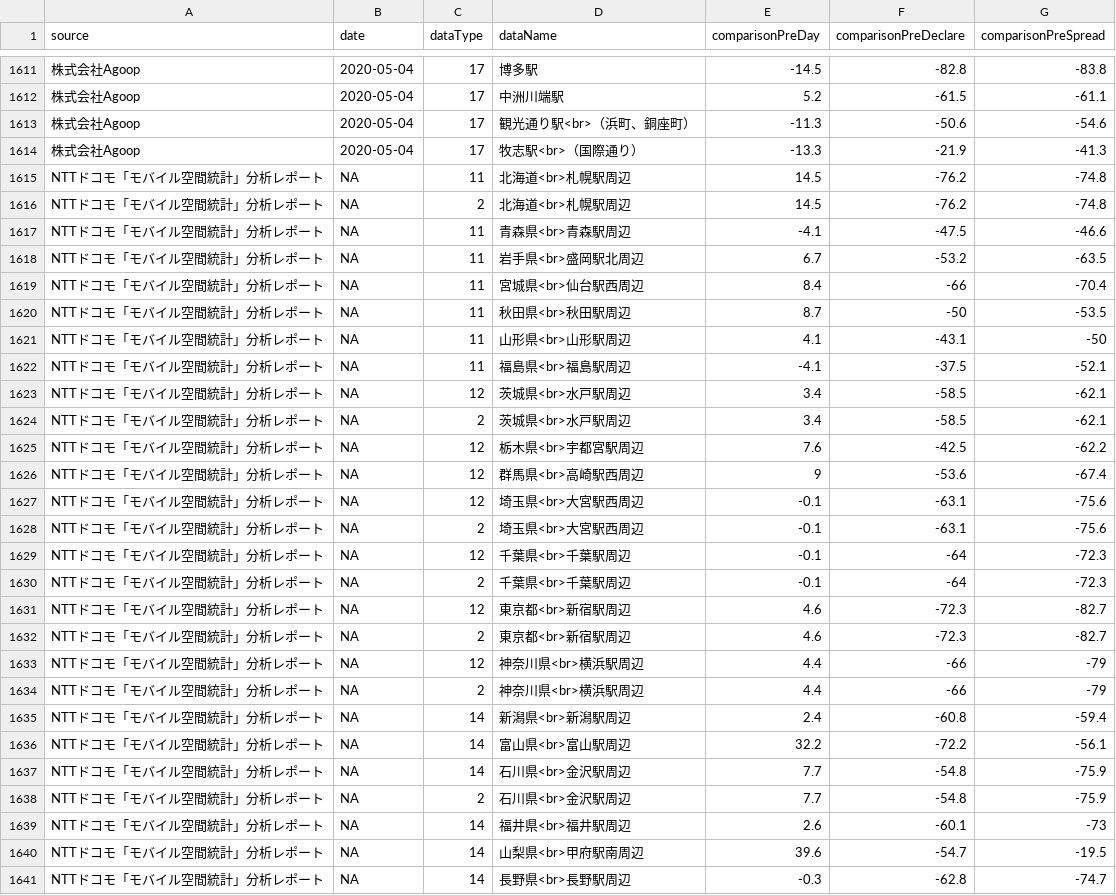
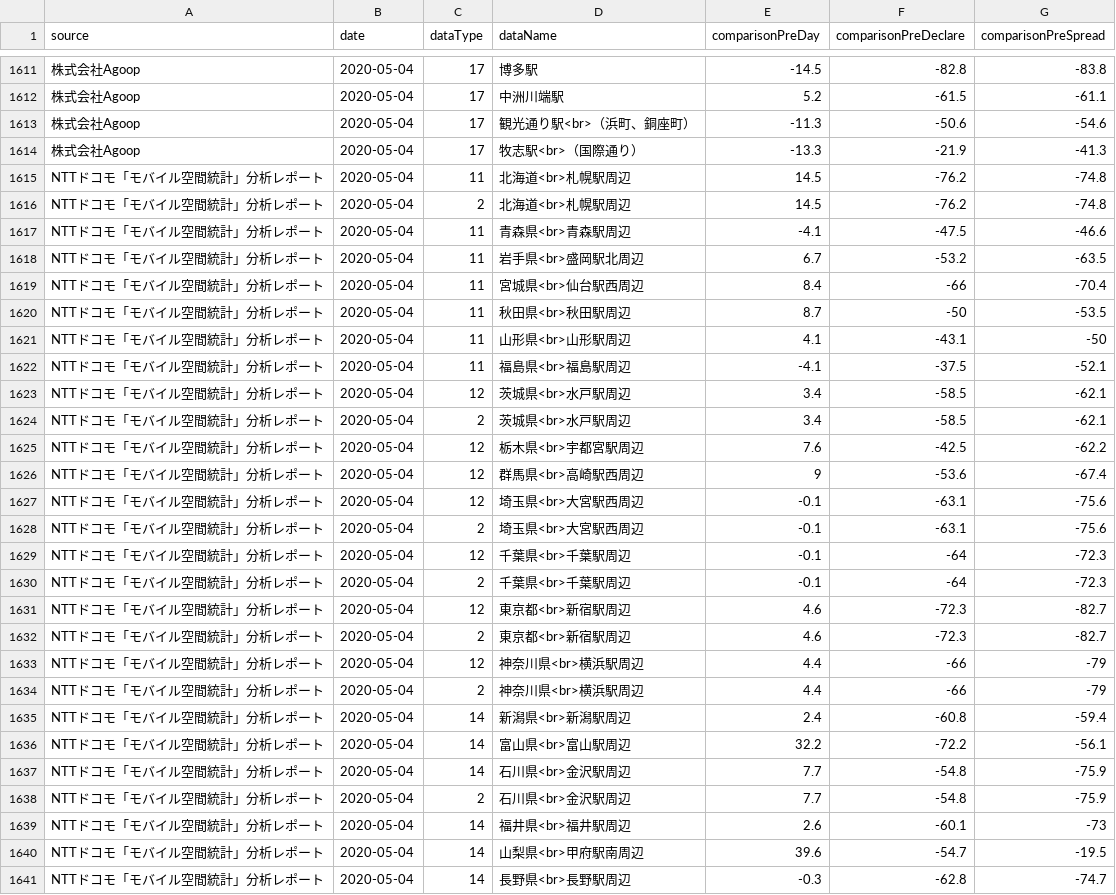
Before and after one commit to uribo/japan-covid19, a CSV file: data-raw/corona_gojp_mobility.csv, drawn as a sheet; only a part is shown, gaps mark what is left out; the diff covers the shown part only; the diff names each change by its address in the sheet, - before the commit and + after, or states it on an @@ line.

Commit message:
Fix missing date

```diff
--- a/data-raw/corona_gojp_mobility.csv
+++ b/data-raw/corona_gojp_mobility.csv
-B1615:B1641 (date): NA
+B1615:B1641 (date): 2020-05-04
```
Also changed, not shown: 93 edited cells elsewhere in this file.
